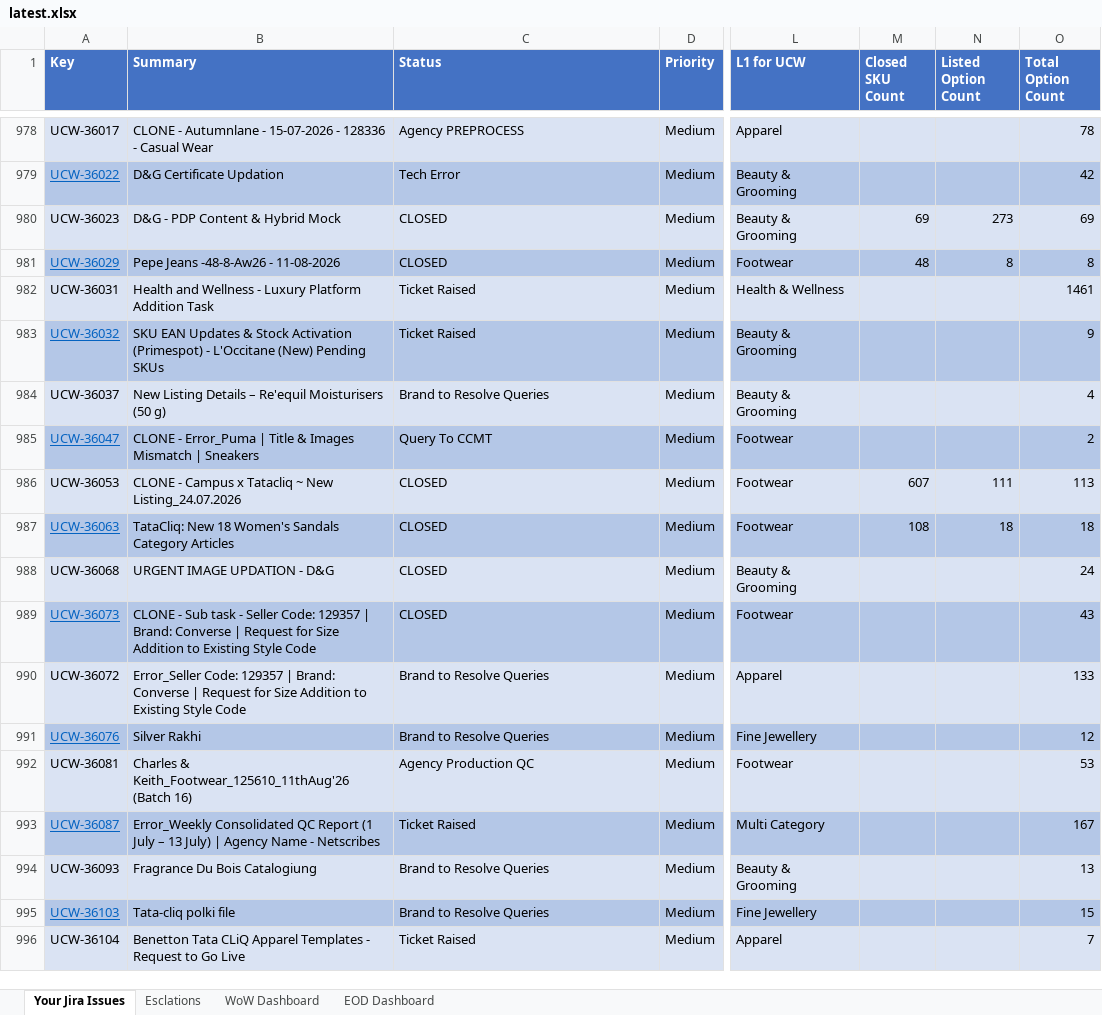
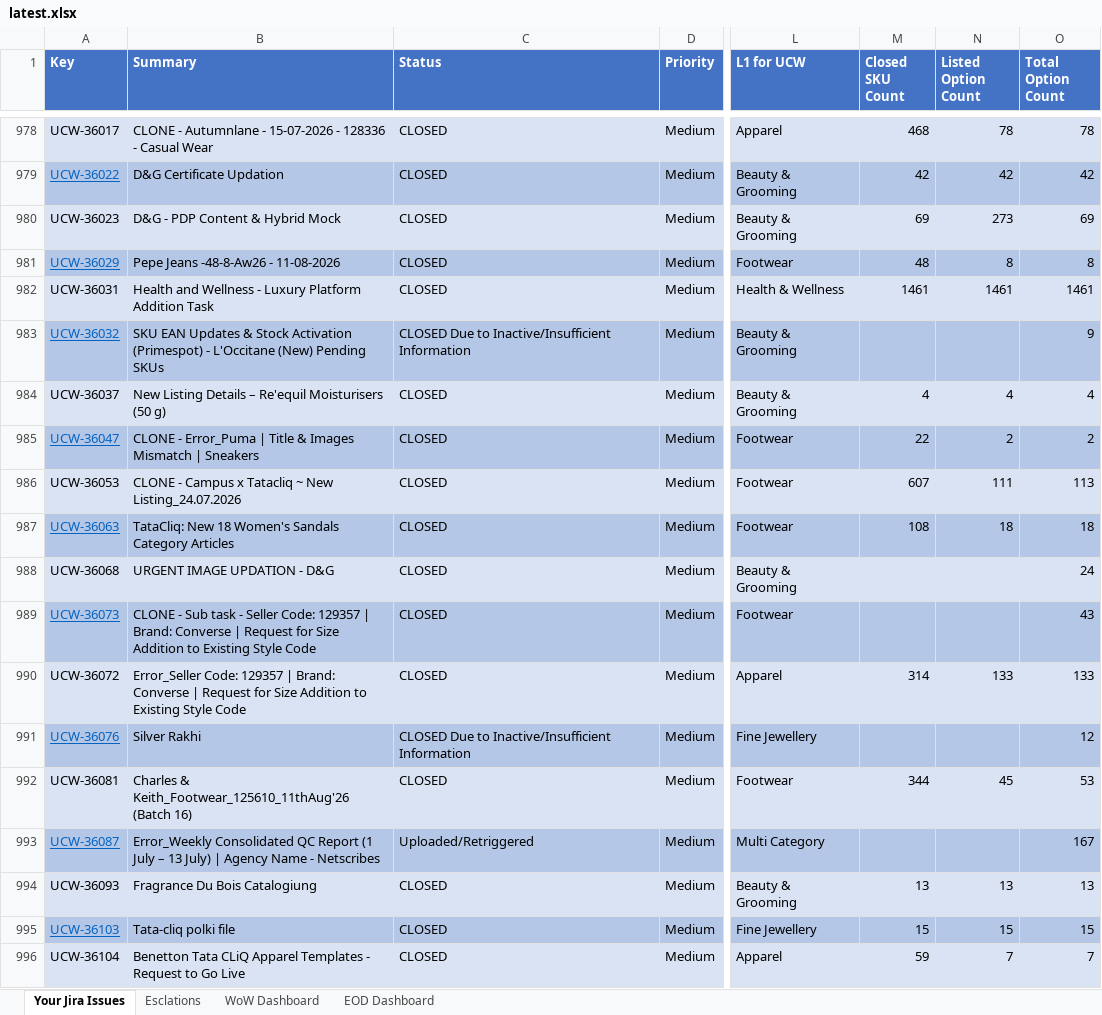
Before and after one commit to ns-adiraghavan/tatacliqdb, an Excel workbook: data/incoming/latest.xlsx, sheet Your Jira Issues, drawn as a sheet; only a part is shown, gaps mark what is left out; values as stored, in another font and other column widths than the file's, no borders; conditional formats not drawn; the diff covers the shown part only; the diff names each change by its address in the sheet, - before the commit and + after, or states it on an @@ line.

```diff
--- a/data/incoming/latest.xlsx (sheet Your Jira Issues)
+++ b/data/incoming/latest.xlsx (sheet Your Jira Issues)
-C978 (Status): Agency PREPROCESS
+C978 (Status): CLOSED
-M978 (Closed SKU Count): (empty)
+M978 (Closed SKU Count): 468
-N978 (Listed Option Count): (empty)
+N978 (Listed Option Count): 78
-C979 (Status): Tech Error
+C979 (Status): CLOSED
-M979 (Closed SKU Count): (empty)
+M979 (Closed SKU Count): 42
-N979 (Listed Option Count): (empty)
+N979 (Listed Option Count): 42
-C982 (Status): Ticket Raised
+C982 (Status): CLOSED
-M982 (Closed SKU Count): (empty)
+M982 (Closed SKU Count): 1461
-N982 (Listed Option Count): (empty)
+N982 (Listed Option Count): 1461
-C983 (Status): Ticket Raised
+C983 (Status): CLOSED Due to Inactive/Insufficient Information
-C984 (Status): Brand to Resolve Queries
+C984 (Status): CLOSED
-M984 (Closed SKU Count): (empty)
+M984 (Closed SKU Count): 4
-N984 (Listed Option Count): (empty)
+N984 (Listed Option Count): 4
-C985 (Status): Query To CCMT
+C985 (Status): CLOSED
-M985 (Closed SKU Count): (empty)
+M985 (Closed SKU Count): 22
-N985 (Listed Option Count): (empty)
+N985 (Listed Option Count): 2
-C990 (Status): Brand to Resolve Queries
+C990 (Status): CLOSED
-M990 (Closed SKU Count): (empty)
+M990 (Closed SKU Count): 314
-N990 (Listed Option Count): (empty)
+N990 (Listed Option Count): 133
-C991 (Status): Brand to Resolve Queries
+C991 (Status): CLOSED Due to Inactive/Insufficient Information
-C992 (Status): Agency Production QC
+C992 (Status): CLOSED
-M992 (Closed SKU Count): (empty)
+M992 (Closed SKU Count): 344
-N992 (Listed Option Count): (empty)
+N992 (Listed Option Count): 45
-C993 (Status): Ticket Raised
+C993 (Status): Uploaded/Retriggered
-C994:C995 (Status): Brand to Resolve Queries
+C994:C995 (Status): CLOSED
-M994 (Closed SKU Count): (empty)
+M994 (Closed SKU Count): 13
-N994 (Listed Option Count): (empty)
+N994 (Listed Option Count): 13
-M995 (Closed SKU Count): (empty)
+M995 (Closed SKU Count): 15
-N995 (Listed Option Count): (empty)
+N995 (Listed Option Count): 15
-C996 (Status): Ticket Raised
+C996 (Status): CLOSED
-M996 (Closed SKU Count): (empty)
+M996 (Closed SKU Count): 59
-N996 (Listed Option Count): (empty)
+N996 (Listed Option Count): 7
```
Also changed, not shown: 55 added rows and 72 edited cells elsewhere in this sheet, sheet WoW Dashboard, sheet Esclations.
